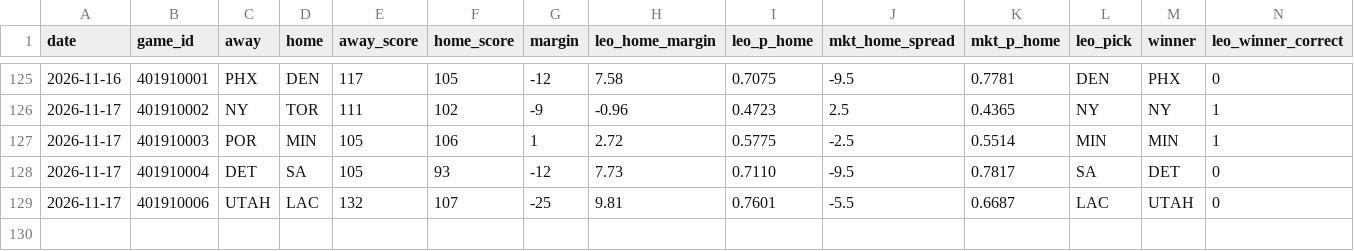
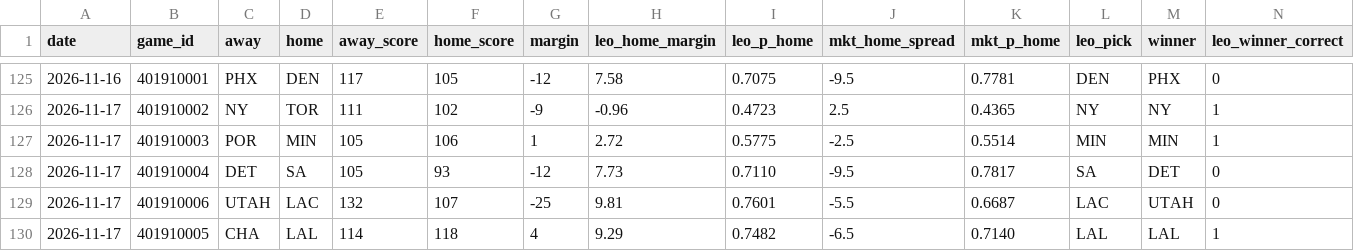
Before and after one commit to flychico/lydiaslab, a CSV file: data/nba/results-ledger.csv, drawn as a sheet; only a part is shown, gaps mark what is left out; rows hold the shown columns only; the diff names each change by its address in the sheet, - before the commit and + after, or states it on an @@ line.

```diff
--- a/data/nba/results-ledger.csv
+++ b/data/nba/results-ledger.csv
+row 130: 2026-11-17 | 401910005 | CHA | LAL | 114 | 118 | 4 | 9.29 | 0.7482 | -6.5 | 0.7140 | LAL | LAL | 1
```
Also changed, not shown: data/feed/nba/sample.csv, 37 other files.
